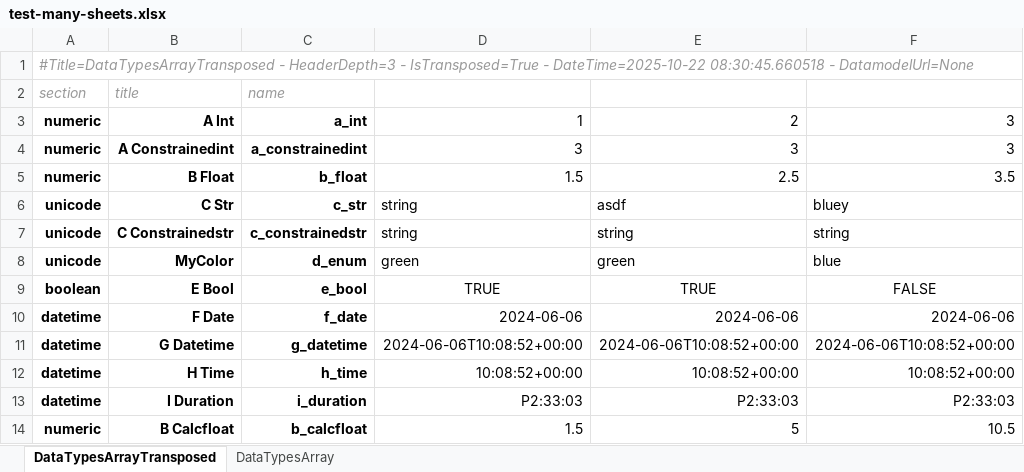
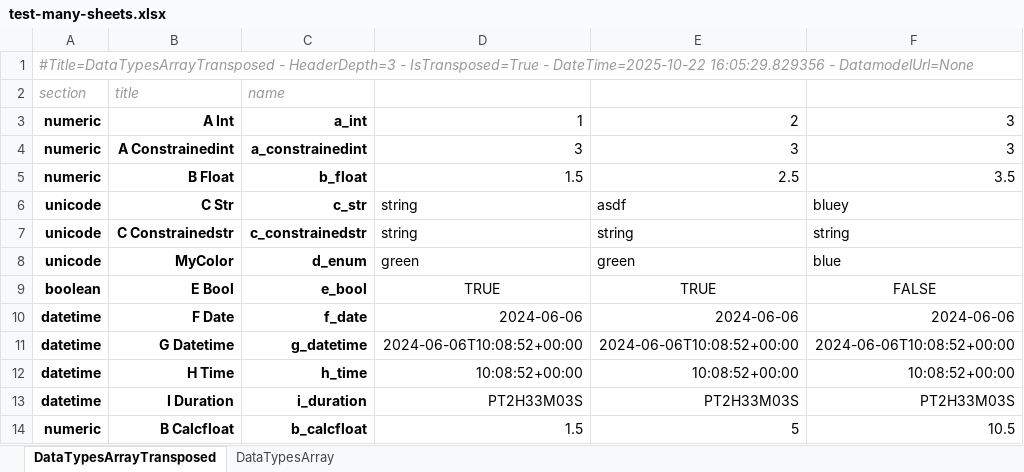
Before and after one commit to maxfordham/xlsxdatagrid, an Excel workbook: xl/test-many-sheets.xlsx, sheet DataTypesArrayTransposed, drawn as a sheet; values as stored, in another font and other column widths than the file's, no borders; conditional formats and table styles not drawn; the diff names each change by its address in the sheet, - before the commit and + after, or states it on an @@ line.

```diff
--- a/xl/test-many-sheets.xlsx (sheet DataTypesArrayTransposed)
+++ b/xl/test-many-sheets.xlsx (sheet DataTypesArrayTransposed)
-A1 (section): …- DateTime=2025-10-22 08:30:45.660518 - DatamodelUrl=None
+A1 (section): …- DateTime=2025-10-22 16:05:29.829356 - DatamodelUrl=None
-D13 (Column3): P2:33:03
+D13 (Column3): PT2H33M03S
-E13 (Column4): P2:33:03
+E13 (Column4): PT2H33M03S
-F13 (Column5): P2:33:03
+F13 (Column5): PT2H33M03S
```
Also changed, not shown: sheet DataTypesArray, xl/chart.xlsx, xl/test-t.xlsx, 1 other file.
